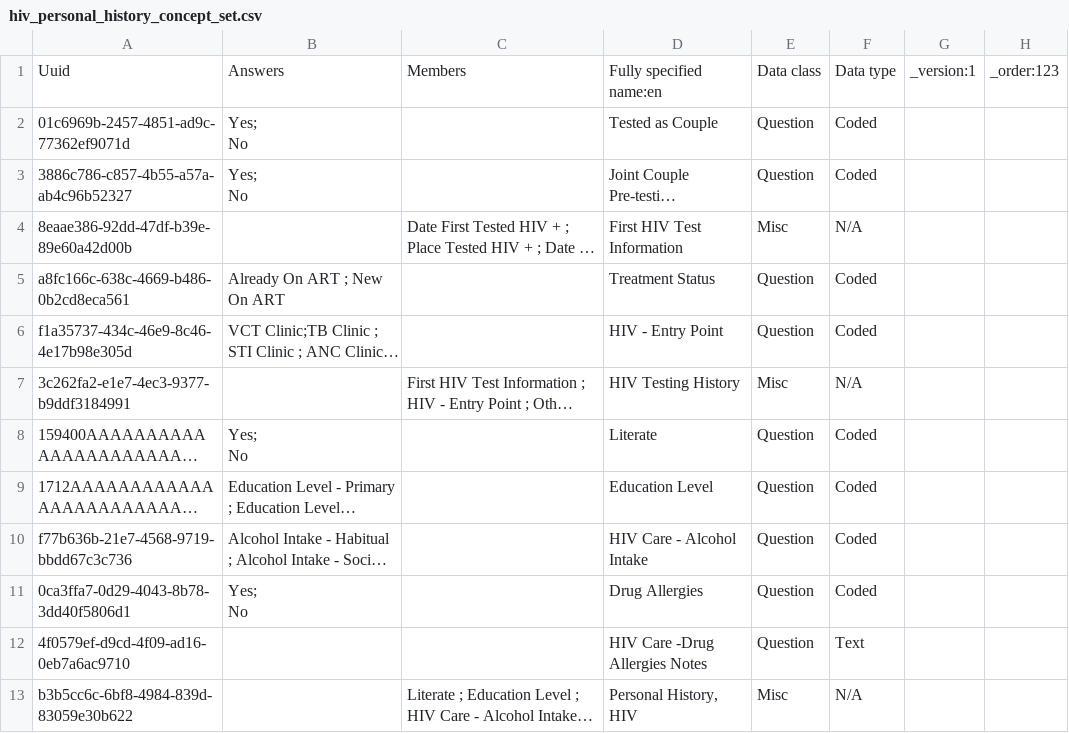
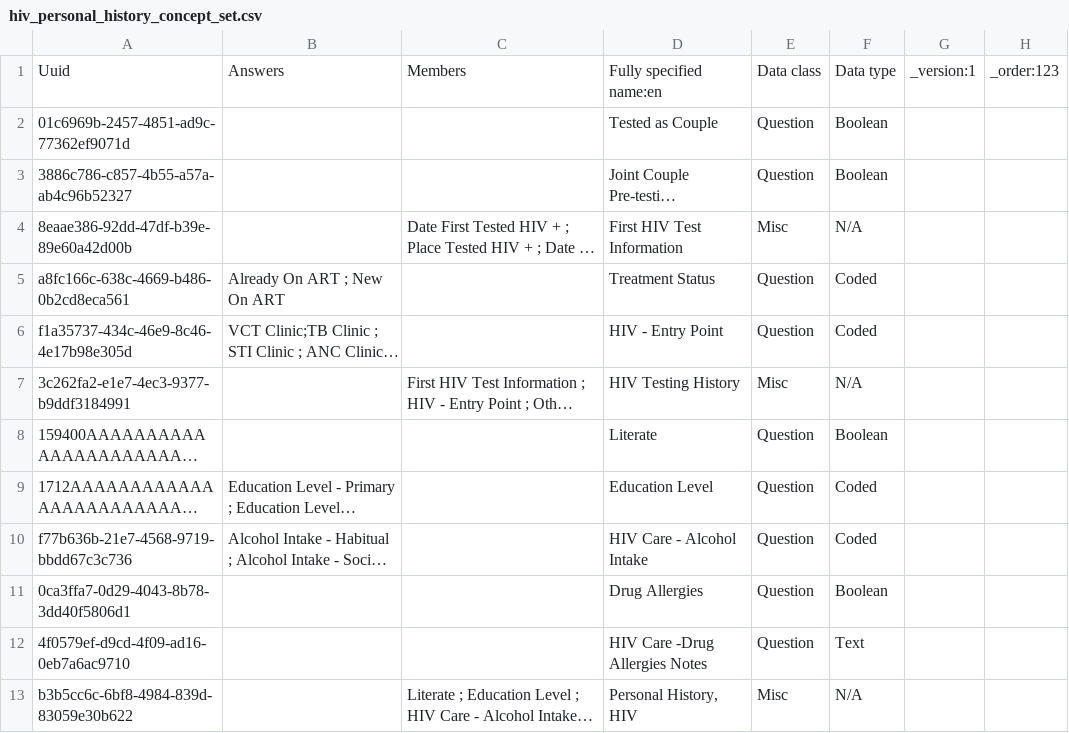
Before and after one commit to njm2176/ssemr, a CSV file: distro/configuration/concepts/hiv_personal_history_concept_set.csv, drawn as a sheet; only a part is shown; long unchanged cells end in …; ↵ is a line break in a cell; the diff names each change by its address in the sheet, - before the commit and + after, or states it on an @@ line.

```diff
--- a/distro/configuration/concepts/hiv_personal_history_concept_set.csv
+++ b/distro/configuration/concepts/hiv_personal_history_concept_set.csv
-B2:B3: Yes; ↵ No
+B2:B3: (empty)
-F2:F3: Coded
+F2:F3: Boolean
-B8: Yes; ↵ No
+B8: (empty)
-F8: Coded
+F8: Boolean
-B11: Yes; ↵ No
+B11: (empty)
-F11: Coded
+F11: Boolean
```
Also changed, not shown: distro/configuration/concepts/adults_and_adolescent_concepts.csv, distro/configuration/concepts/hiv_and_art_follow_up_concepts.csv, 13 other files.
